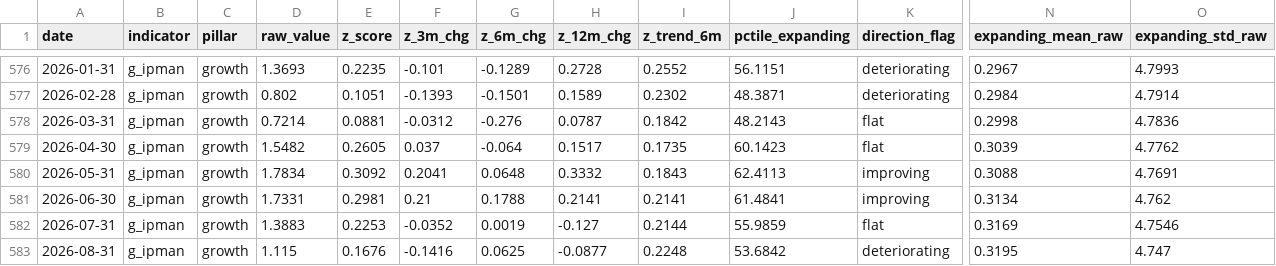
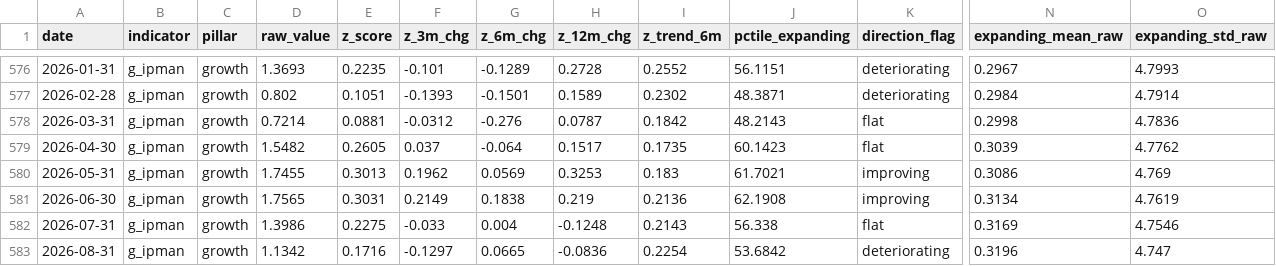
Before and after one commit to ankitv25/Macro-Regime-Score, a CSV file: outputs/monitoring/mrs_indicator_history.csv, drawn as a sheet; only a part is shown, gaps mark what is left out; the diff covers the shown part only; the diff names each change by its address in the sheet, - before the commit and + after, or states it on an @@ line.

Commit message:
MRS resync: 2026-09 — FRED revisions + market data update

```diff
--- a/outputs/monitoring/mrs_indicator_history.csv
+++ b/outputs/monitoring/mrs_indicator_history.csv
-D580 (raw_value): 1.7834
+D580 (raw_value): 1.7455
-E580 (z_score): 0.3092
+E580 (z_score): 0.3013
-F580 (z_3m_chg): 0.2041
+F580 (z_3m_chg): 0.1962
-G580 (z_6m_chg): 0.0648
+G580 (z_6m_chg): 0.0569
-H580 (z_12m_chg): 0.3332
+H580 (z_12m_chg): 0.3253
-I580 (z_trend_6m): 0.1843
+I580 (z_trend_6m): 0.183
-J580 (pctile_expanding): 62.4113
+J580 (pctile_expanding): 61.7021
-N580 (expanding_mean_raw): 0.3088
+N580 (expanding_mean_raw): 0.3086
-O580 (expanding_std_raw): 4.7691
+O580 (expanding_std_raw): 4.769
-D581 (raw_value): 1.7331
+D581 (raw_value): 1.7565
-E581 (z_score): 0.2981
+E581 (z_score): 0.3031
-F581 (z_3m_chg): 0.21
+F581 (z_3m_chg): 0.2149
-G581 (z_6m_chg): 0.1788
+G581 (z_6m_chg): 0.1838
-H581 (z_12m_chg): 0.2141
+H581 (z_12m_chg): 0.219
-I581 (z_trend_6m): 0.2141
+I581 (z_trend_6m): 0.2136
-J581 (pctile_expanding): 61.4841
+J581 (pctile_expanding): 62.1908
-O581 (expanding_std_raw): 4.762
+O581 (expanding_std_raw): 4.7619
-D582 (raw_value): 1.3883
+D582 (raw_value): 1.3986
-E582 (z_score): 0.2253
+E582 (z_score): 0.2275
-F582 (z_3m_chg): -0.0352
+F582 (z_3m_chg): -0.033
-G582 (z_6m_chg): 0.0019
+G582 (z_6m_chg): 0.004
-H582 (z_12m_chg): -0.127
+H582 (z_12m_chg): -0.1248
-I582 (z_trend_6m): 0.2144
+I582 (z_trend_6m): 0.2143
-J582 (pctile_expanding): 55.9859
+J582 (pctile_expanding): 56.338
-D583 (raw_value): 1.115
+D583 (raw_value): 1.1342
-E583 (z_score): 0.1676
+E583 (z_score): 0.1716
-F583 (z_3m_chg): -0.1416
+F583 (z_3m_chg): -0.1297
-G583 (z_6m_chg): 0.0625
+G583 (z_6m_chg): 0.0665
-H583 (z_12m_chg): -0.0877
+H583 (z_12m_chg): -0.0836
-I583 (z_trend_6m): 0.2248
+I583 (z_trend_6m): 0.2254
-N583 (expanding_mean_raw): 0.3195
+N583 (expanding_mean_raw): 0.3196
```
Also changed, not shown: 1 added row and 8 edited cells elsewhere in this file, outputs/monitoring/mrs_composite_history.csv, outputs/monitoring/mrs_pillar_history.csv, 8 other files.
